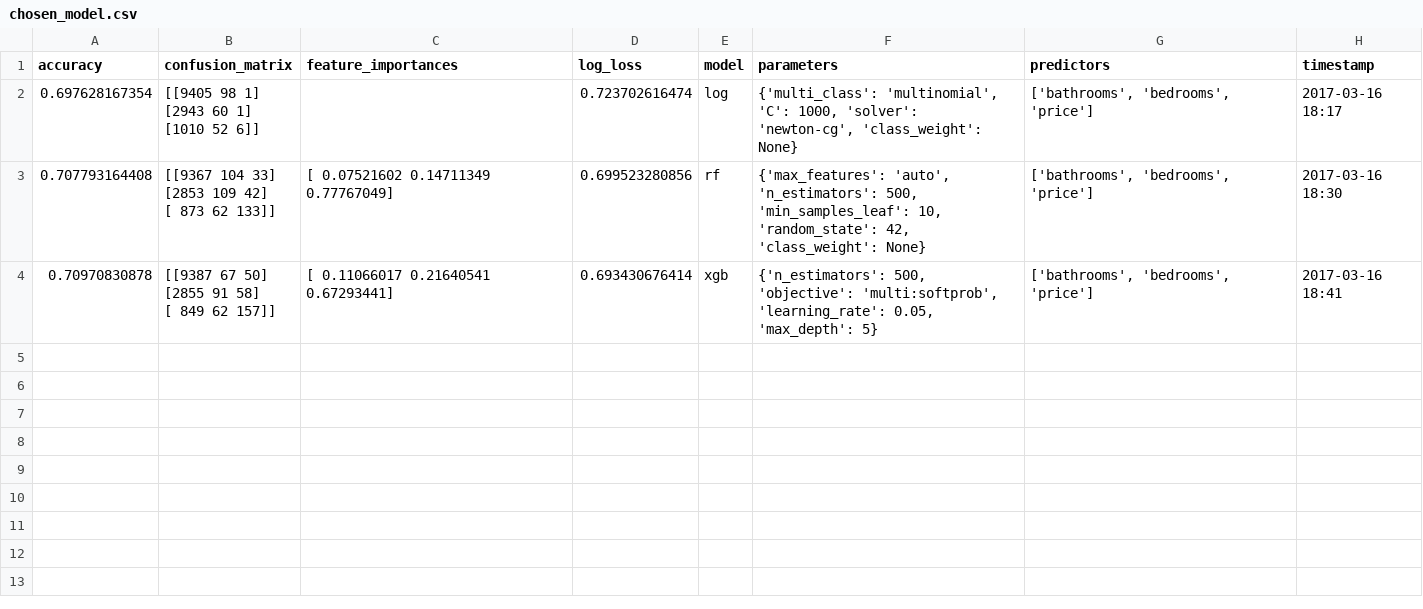
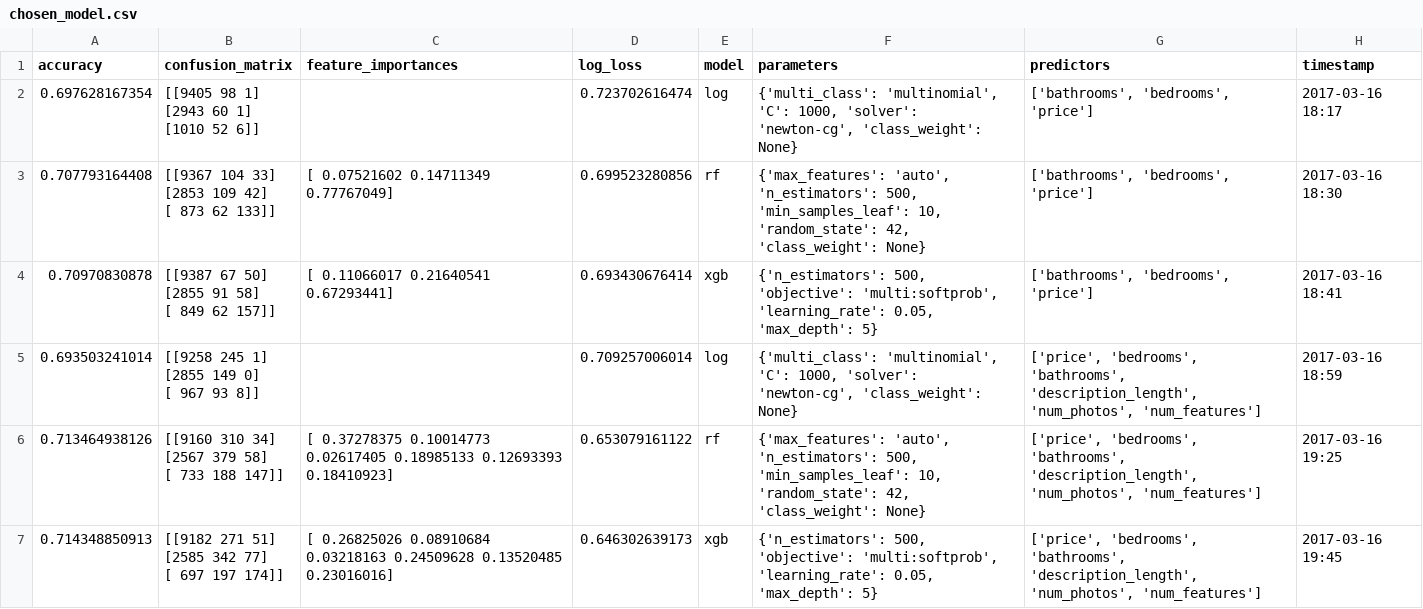
Before and after one commit to pateli18/kgl-renthop, a CSV file: Model Evaluation/chosen_model.csv, drawn as a sheet; ↵ is a line break in a cell; the diff names each change by its address in the sheet, - before the commit and + after, or states it on an @@ line.

Commit message:
fixed Models Summary bugs, updated model_performance / chosen_model files

```diff
--- a/Model Evaluation/chosen_model.csv
+++ b/Model Evaluation/chosen_model.csv
+row 5: 0.693503241014 | [[9258 245 1] ↵ [2855 149 0] ↵ [ 967 93 8]] |  | 0.709257006014 | log | {'multi_class': 'multinomial', 'C': 1000, 'solver': 'newton-cg', 'class_weight': None} | ['price', 'bedrooms', 'bathrooms', 'description_length', 'num_photos', 'num_features'] | 2017-03-16 18:59
+row 6: 0.713464938126 | [[9160 310 34] ↵ [2567 379 58] ↵ [ 733 188 147]] | [ 0.37278375 0.10014773 0.02617405 0.18985133 0.12693393 0.18410923] | 0.653079161122 | rf | {'max_features': 'auto', 'n_estimators': 500, 'min_samples_leaf': 10, 'random_state': 42, 'class_weight': None} | ['price', 'bedrooms', 'bathrooms', 'description_length', 'num_photos', 'num_features'] | 2017-03-16 19:25
+row 7: 0.714348850913 | [[9182 271 51] ↵ [2585 342 77] ↵ [ 697 197 174]] | [ 0.26825026 0.08910684 0.03218163 0.24509628 0.13520485 0.23016016] | 0.646302639173 | xgb | {'n_estimators': 500, 'objective': 'multi:softprob', 'learning_rate': 0.05, 'max_depth': 5} | ['price', 'bedrooms', 'bathrooms', 'description_length', 'num_photos', 'num_features'] | 2017-03-16 19:45
```
Also changed, not shown: 2 other files.
